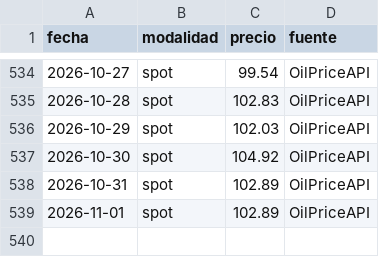
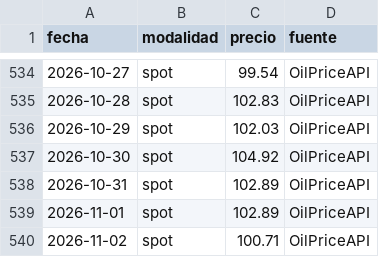
Before and after one commit to yartoorsdar/gasolina-gt, a CSV file: data/db/wti.csv, drawn as a sheet; only a part is shown, gaps mark what is left out.

```diff
--- a/data/db/wti.csv
+++ b/data/db/wti.csv
@@ -539 +539,2 @@ fecha,modalidad,precio,fuente
 2026-11-01,spot,102.89,OilPriceAPI
+2026-11-02,spot,100.71,OilPriceAPI
```
Also changed, not shown: data/db/articulos.csv, 1 other file.
